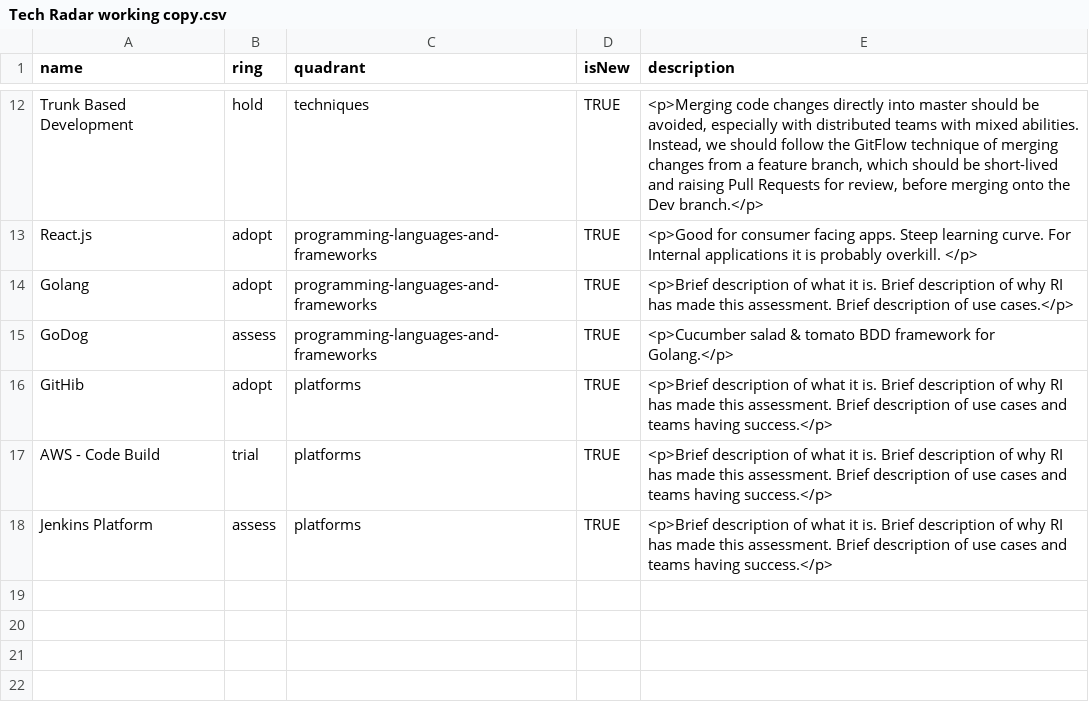
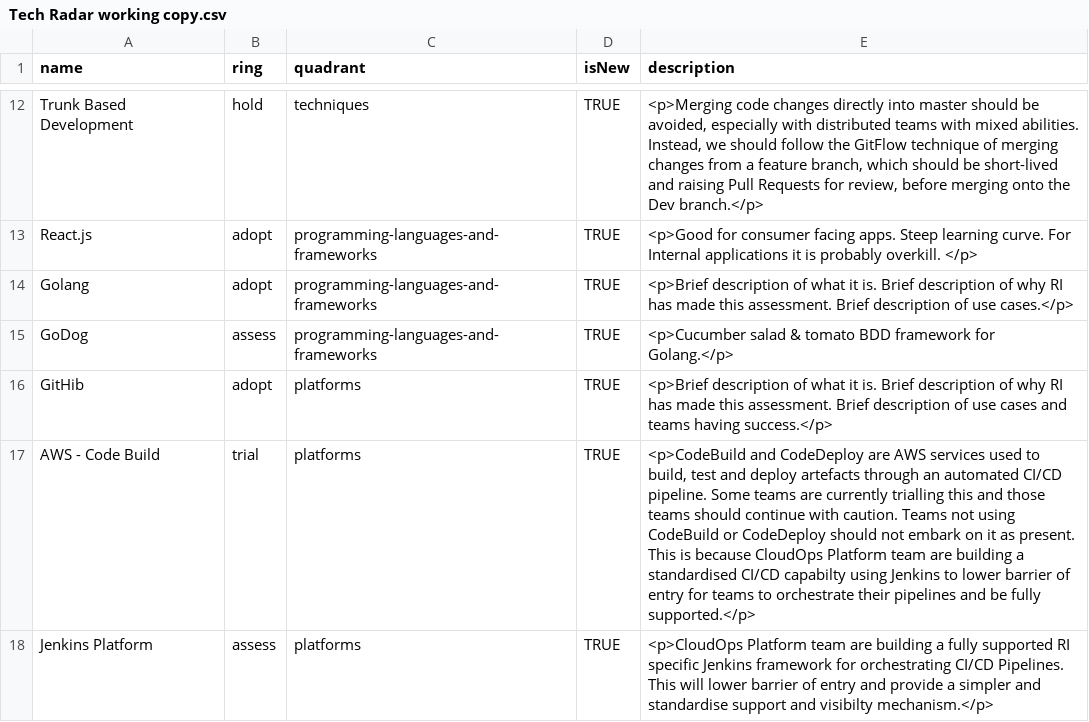
Before and after one commit to didiman67/scratch-area-1, a CSV file: Tech Radar working copy.csv, drawn as a sheet; only a part is shown, gaps mark what is left out.

Commit message:
add narrative to CodeBuild and Jenkins Platform

```diff
--- a/Tech Radar working copy.csv
+++ b/Tech Radar working copy.csv
@@ -16,3 +16,3 @@ GoDog,assess,programming-languages-and-frameworks,TRUE,<p>Cucumber salad & tomat
 GitHib,adopt,platforms,TRUE,<p>Brief description of what it is. Brief description of why RI has made this assessment. Brief description of use cases and teams having success.</p>
-AWS - Code Build,trial,platforms,TRUE,<p>Brief description of what it is. Brief description of why RI has made this assessment. Brief description of use cases and teams having success.</p>
-Jenkins Platform,assess,platforms,TRUE,<p>Brief description of what it is. Brief description of why RI has made this assessment. Brief description of use cases and teams having success.</p>
+AWS - Code Build,trial,platforms,TRUE,"<p>CodeBuild and CodeDeploy are AWS services used to build, test and deploy artefacts through an automated CI/CD pipeline. Some teams are currently trialling this and those teams should continue with caution. Teams not using CodeBuild or CodeDeploy should not embark on it as present. This is because CloudOps Platform team are building a standardised CI/CD capabilty using Jenkins to lower barrier of entry for teams to orchestrate their pipelines and be fully supported.</p> "
+Jenkins Platform,assess,platforms,TRUE,"<p>CloudOps Platform team are building a fully supported RI specific Jenkins framework for orchestrating CI/CD Pipelines. This will lower barrier of entry and provide a simpler and standardise support and visibilty mechanism.</p> "
```
